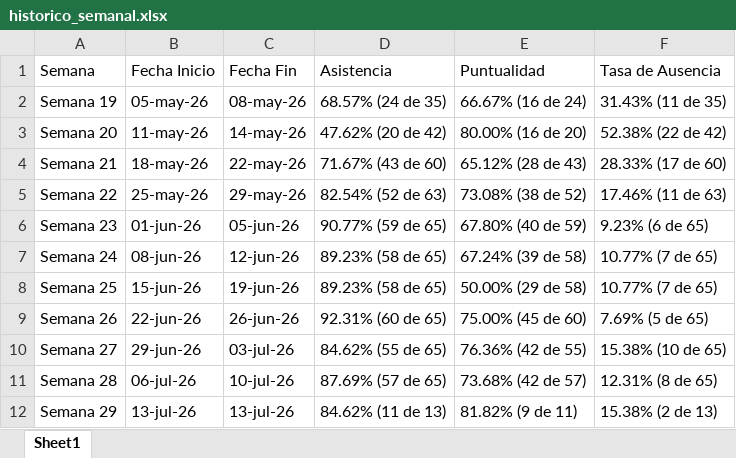
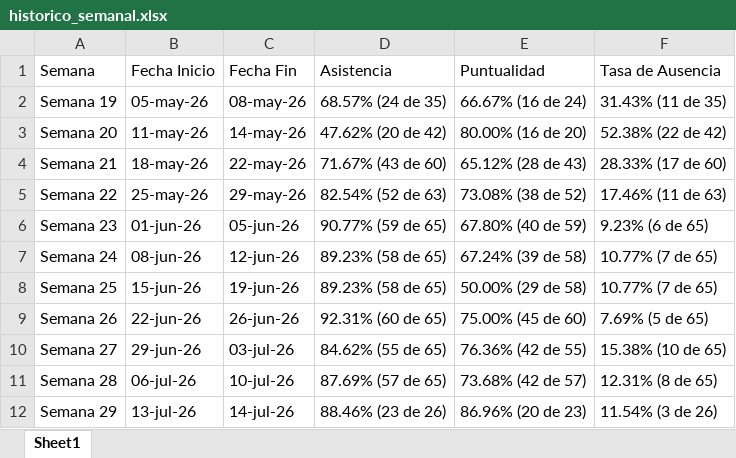
Before and after one commit to jesusalbertomoraleslopez-byte/sigrama-prenomina-app, an Excel workbook: asistencias/historico_semanal.xlsx, sheet Sheet1, drawn as a sheet; values as stored, in another font and other column widths than the file's, no borders; the diff names each change by its address in the sheet, - before the commit and + after, or states it on an @@ line.

Commit message:
Sincronización de historico_semanal.xlsx

```diff
--- a/asistencias/historico_semanal.xlsx (sheet Sheet1)
+++ b/asistencias/historico_semanal.xlsx (sheet Sheet1)
-C12 (Fecha Fin): 13-jul-26
+C12 (Fecha Fin): 14-jul-26
-D12 (Asistencia): 84.62% (11 de 13)
+D12 (Asistencia): 88.46% (23 de 26)
-E12 (Puntualidad): 81.82% (9 de 11)
+E12 (Puntualidad): 86.96% (20 de 23)
-F12 (Tasa de Ausencia): 15.38% (2 de 13)
+F12 (Tasa de Ausencia): 11.54% (3 de 26)
```
